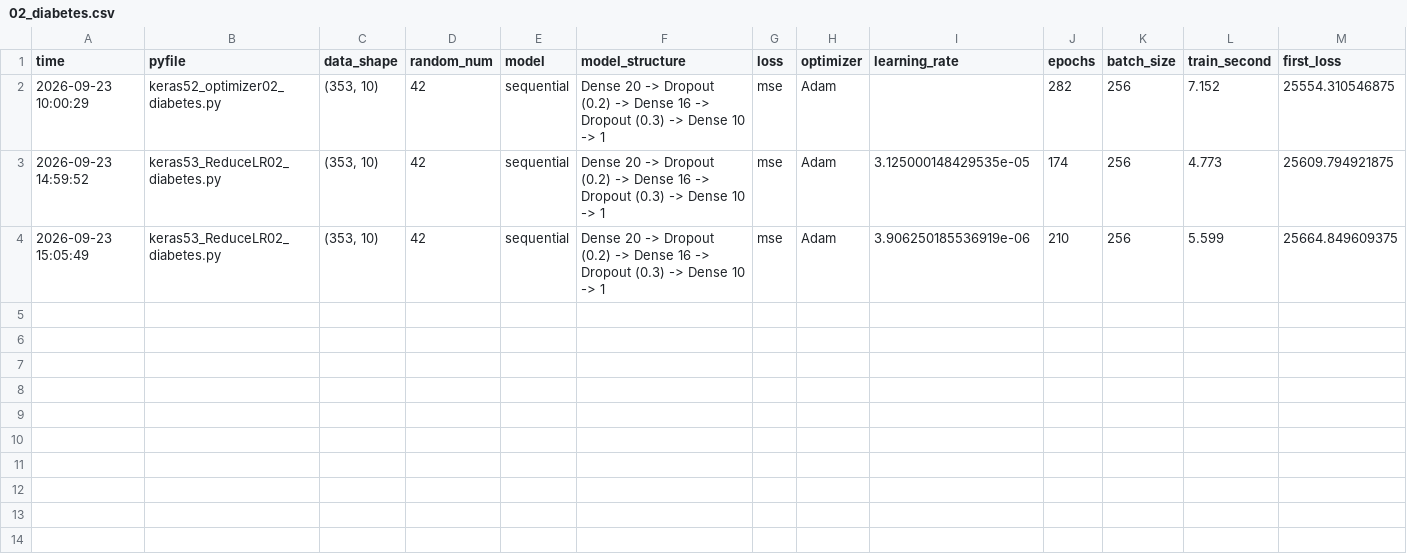
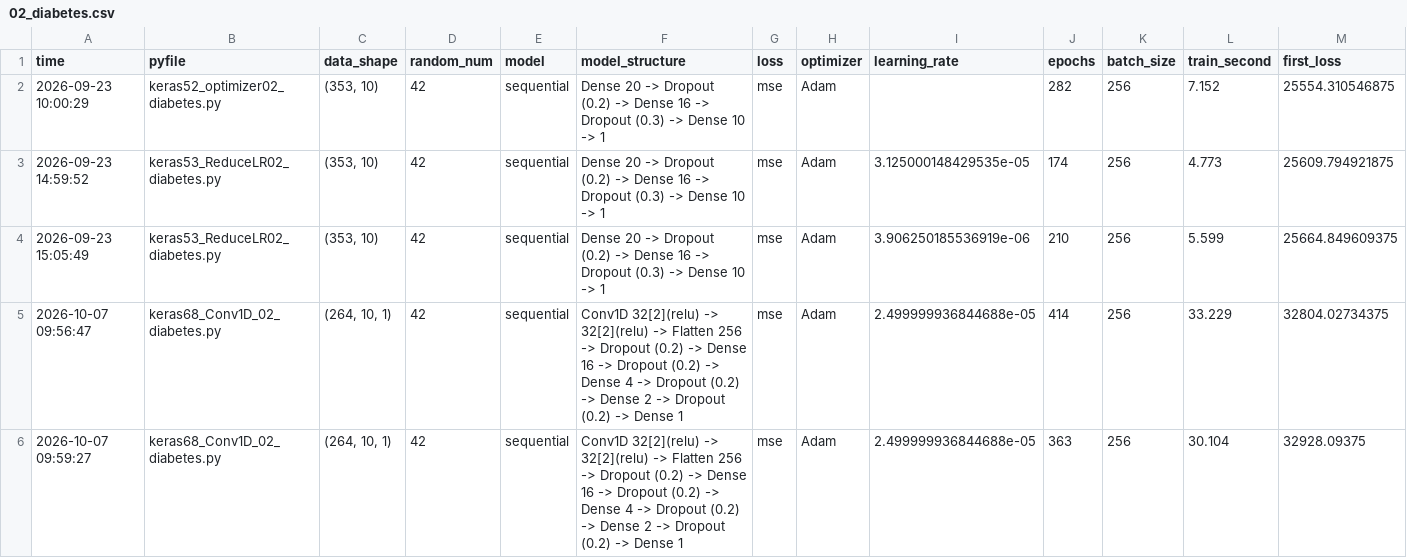
Before and after one commit to fdt15ss/furiosa2026-study, a CSV file: _data/record/02_diabetes.csv, drawn as a sheet; only a part is shown; rows hold the shown columns only; the diff names each change by its address in the sheet, - before the commit and + after, or states it on an @@ line.

```diff
--- a/_data/record/02_diabetes.csv
+++ b/_data/record/02_diabetes.csv
+row 5: 2026-10-07 09:56:47 | keras68_Conv1D_02_diabetes.py | (264, 10, 1) | 42 | sequential | Conv1D 32[2](relu) -> 32[2](relu) -> Flatten 256 -> Dropout (0.2) -> Dense 16 -> Dropout (0.2) -> Dense 4 -> Dropout (0.2) -> Dense 2 -> Dropout (0.2) -> Dense 1 | mse | Adam | 2.499999936844688e-05 | 414 | 256 | 33.229 | 32804.02734375
+row 6: 2026-10-07 09:59:27 | keras68_Conv1D_02_diabetes.py | (264, 10, 1) | 42 | sequential | Conv1D 32[2](relu) -> 32[2](relu) -> Flatten 256 -> Dropout (0.2) -> Dense 16 -> Dropout (0.2) -> Dense 4 -> Dropout (0.2) -> Dense 2 -> Dropout (0.2) -> Dense 1 | mse | Adam | 2.499999936844688e-05 | 363 | 256 | 30.104 | 32928.09375
```
Also changed, not shown: _data/record/04_dacon_ddarung.csv, _data/record/06_cancer.csv, 31 other files.
